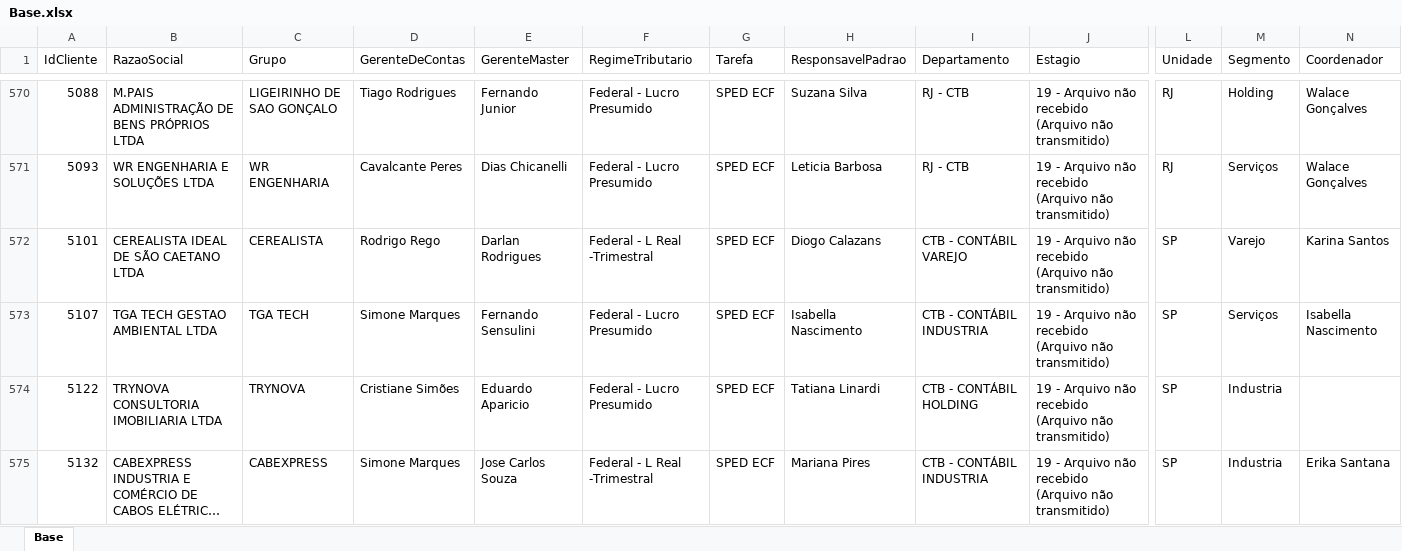
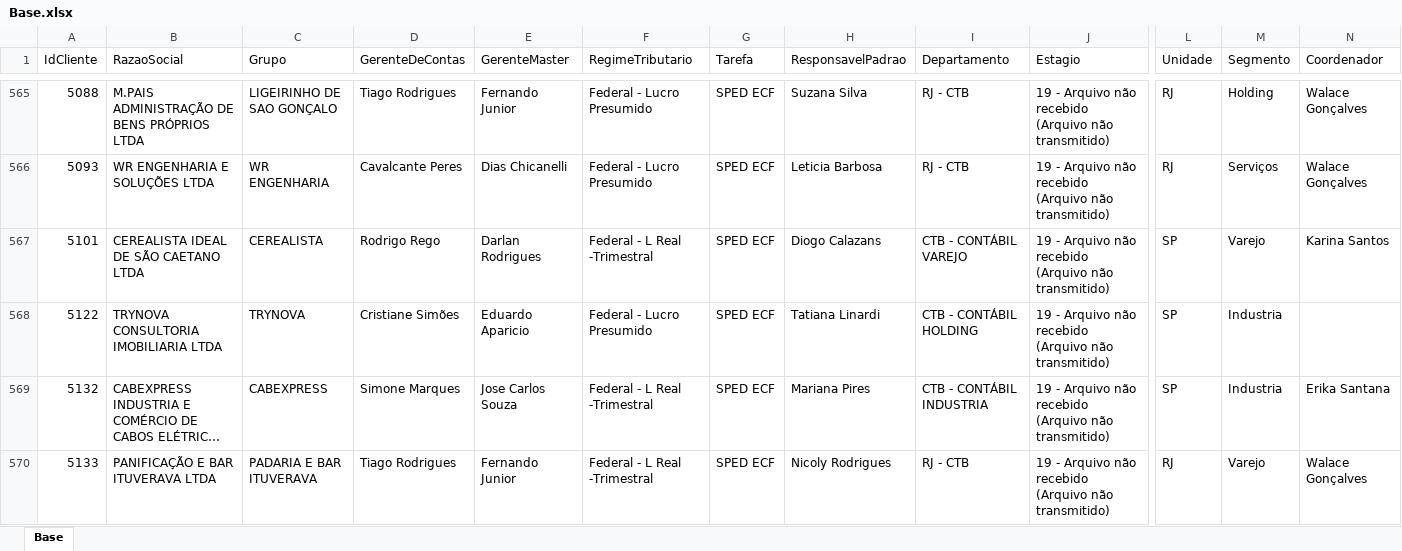
Before and after one commit to Controladoria-MG/Controle-de-SPED, an Excel workbook: data/base_formatada/Base.xlsx, sheet Base, drawn as a sheet; only a part is shown, gaps mark what is left out; the shorter side is filled out with more unchanged rows; long unchanged cells end in …; values as stored, in another font and other column widths than the file's, no borders; removed rows and columns are numbered as before the commit, all else as after; rows hold the shown columns only; the diff covers the shown part only; the diff names each change by its address in the sheet, - before the commit and + after, or states it on an @@ line.

```diff
--- a/data/base_formatada/Base.xlsx (sheet Base)
+++ b/data/base_formatada/Base.xlsx (sheet Base)
-row 573: 5107 | TGA TECH GESTAO AMBIENTAL LTDA | TGA TECH | Simone Marques | Fernando Sensulini | Federal - Lucro Presumido | SPED ECF | Isabella Nascimento | CTB - CONTÁBIL INDUSTRIA | 19 - Arquivo não recebido (Arquivo não transmitido) | SP | Serviços | Isabella Nascimento
```
Also changed, not shown: 8 added rows and 7 removed rows elsewhere in this sheet.
